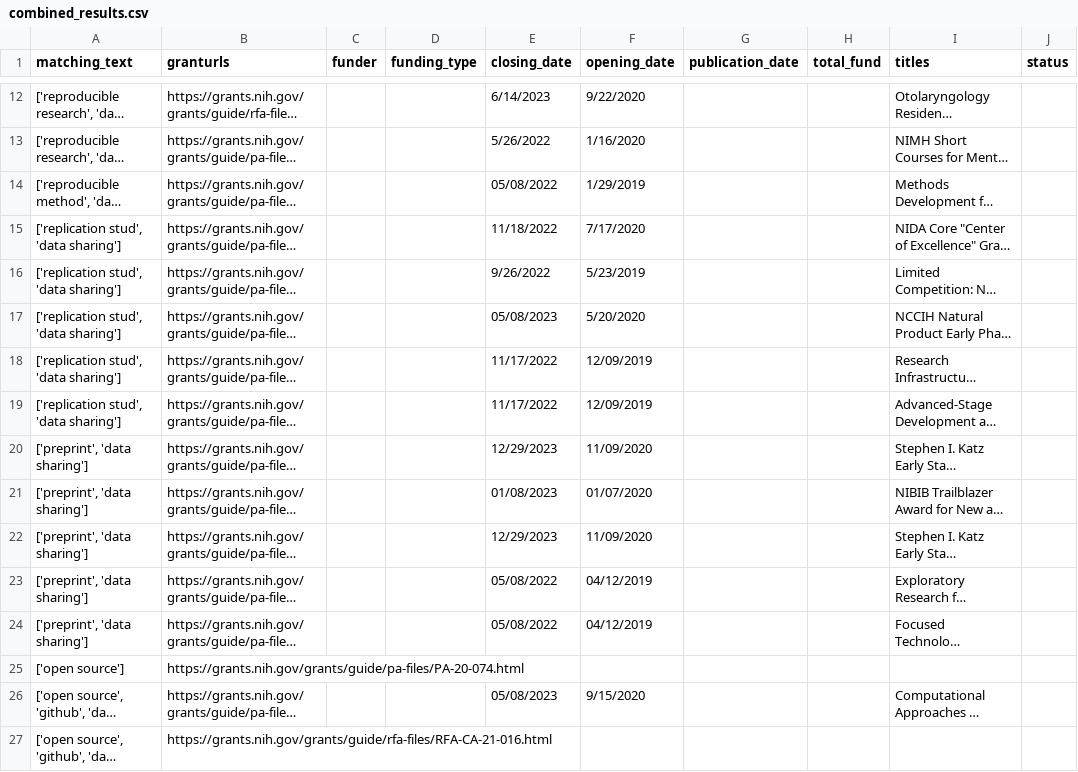
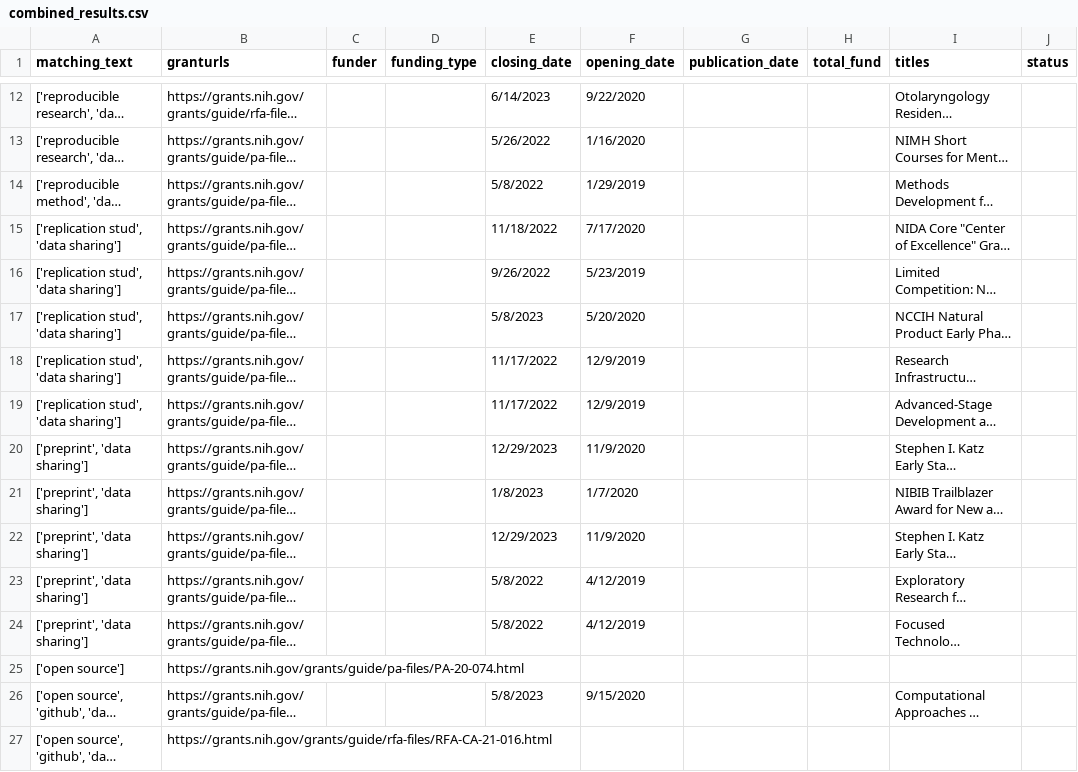
Before and after one commit to LorenzaDA/openresearch_funding, a CSV file: results/combined_results.csv, drawn as a sheet; only a part is shown, gaps mark what is left out; long unchanged cells end in …; the diff covers the shown part only; the diff names each change by its address in the sheet, - before the commit and + after, or states it on an @@ line.

Commit message:
updated results

```diff
--- a/results/combined_results.csv
+++ b/results/combined_results.csv
-E14 (closing_date): 05/08/2022
+E14 (closing_date): 5/8/2022
-E17 (closing_date): 05/08/2023
+E17 (closing_date): 5/8/2023
-F18:F19 (opening_date): 12/09/2019
+F18:F19 (opening_date): 12/9/2019
-F20 (opening_date): 11/09/2020
+F20 (opening_date): 11/9/2020
-E21 (closing_date): 01/08/2023
+E21 (closing_date): 1/8/2023
-F21 (opening_date): 01/07/2020
+F21 (opening_date): 1/7/2020
-F22 (opening_date): 11/09/2020
+F22 (opening_date): 11/9/2020
-E23:E24 (closing_date): 05/08/2022
+E23:E24 (closing_date): 5/8/2022
-F23:F24 (opening_date): 04/12/2019
+F23:F24 (opening_date): 4/12/2019
-E26 (closing_date): 05/08/2023
+E26 (closing_date): 5/8/2023
```
Also changed, not shown: 28 edited cells elsewhere in this file.
